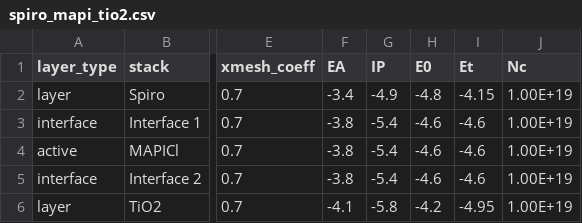
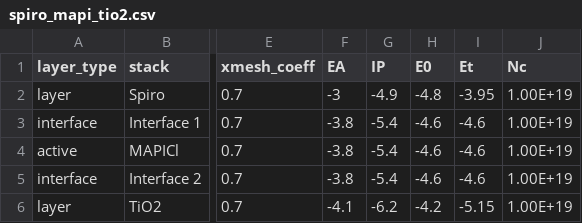
Before and after one commit to barnesgroupICL/Driftfusion, a CSV file: Input_files/spiro_mapi_tio2.csv, drawn as a sheet; only a part is shown, gaps mark what is left out; the diff names each change by its address in the sheet, - before the commit and + after, or states it on an @@ line.

Commit message:
larger energy barriers

```diff
--- a/Input_files/spiro_mapi_tio2.csv
+++ b/Input_files/spiro_mapi_tio2.csv
-F2 (EA): -3.4
+F2 (EA): -3
-I2 (Et): -4.15
+I2 (Et): -3.95
-G6 (IP): -5.8
+G6 (IP): -6.2
-I6 (Et): -4.95
+I6 (Et): -5.15
```
